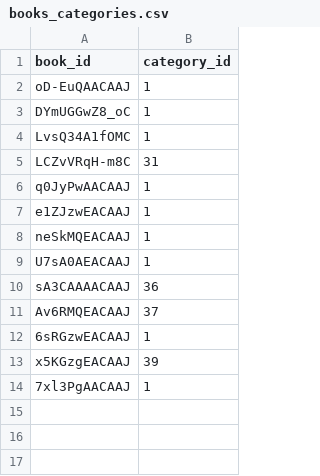
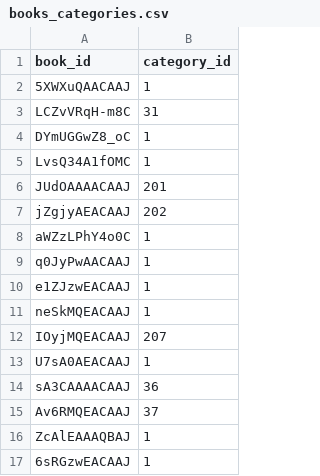
Before and after one commit to lauraarboledag/ibd2025_Laura_Arboleda_Gallego, a CSV file: src/bigdata/static/limpieza/books_categories.csv, drawn as a sheet.

```diff
--- a/src/bigdata/static/limpieza/books_categories.csv
+++ b/src/bigdata/static/limpieza/books_categories.csv
@@ -1,6 +1,9 @@
 book_id,category_id
-oD-EuQAACAAJ,1
+5XWXuQAACAAJ,1
+LCZvVRqH-m8C,31
 DYmUGGwZ8_oC,1
 LvsQ34A1fOMC,1
-LCZvVRqH-m8C,31
+JUdOAAAACAAJ,201
+jZgjyAEACAAJ,202
+aWZzLPhY4o0C,1
 q0JyPwAACAAJ,1
@@ -8,2 +11,3 @@ e1ZJzwEACAAJ,1
 neSkMQEACAAJ,1
+IOyjMQEACAAJ,207
 U7sA0AEACAAJ,1
@@ -11,4 +15,3 @@ sA3CAAAACAAJ,36
 Av6RMQEACAAJ,37
+ZcAlEAAAQBAJ,1
 6sRGzwEACAAJ,1
-x5KGzgEACAAJ,39
-7xl3PgAACAAJ,1
```
Also changed, not shown: src/bigdata/static/limpieza/books.csv, src/bigdata/static/limpieza/books_authors.csv, 4 other files.
